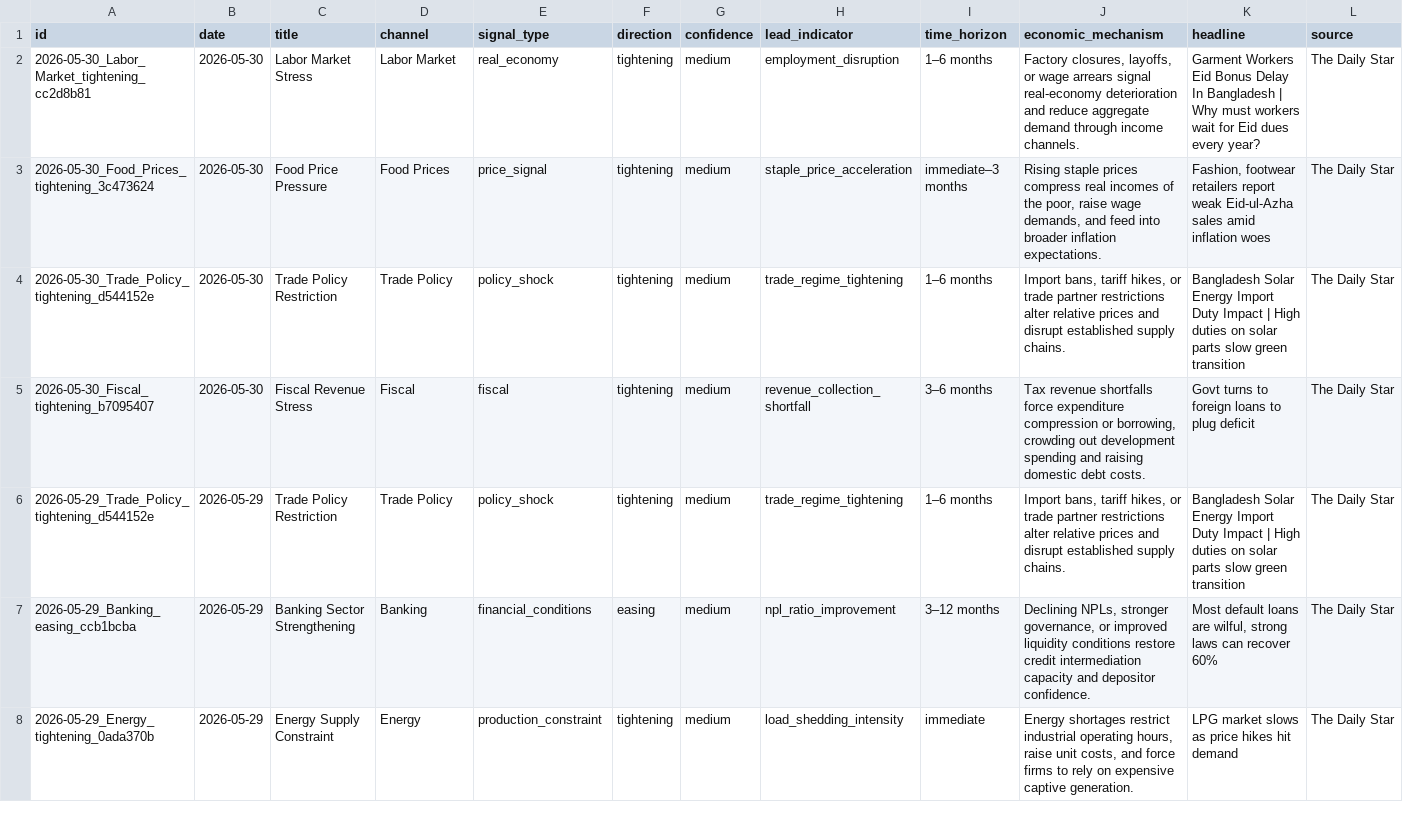
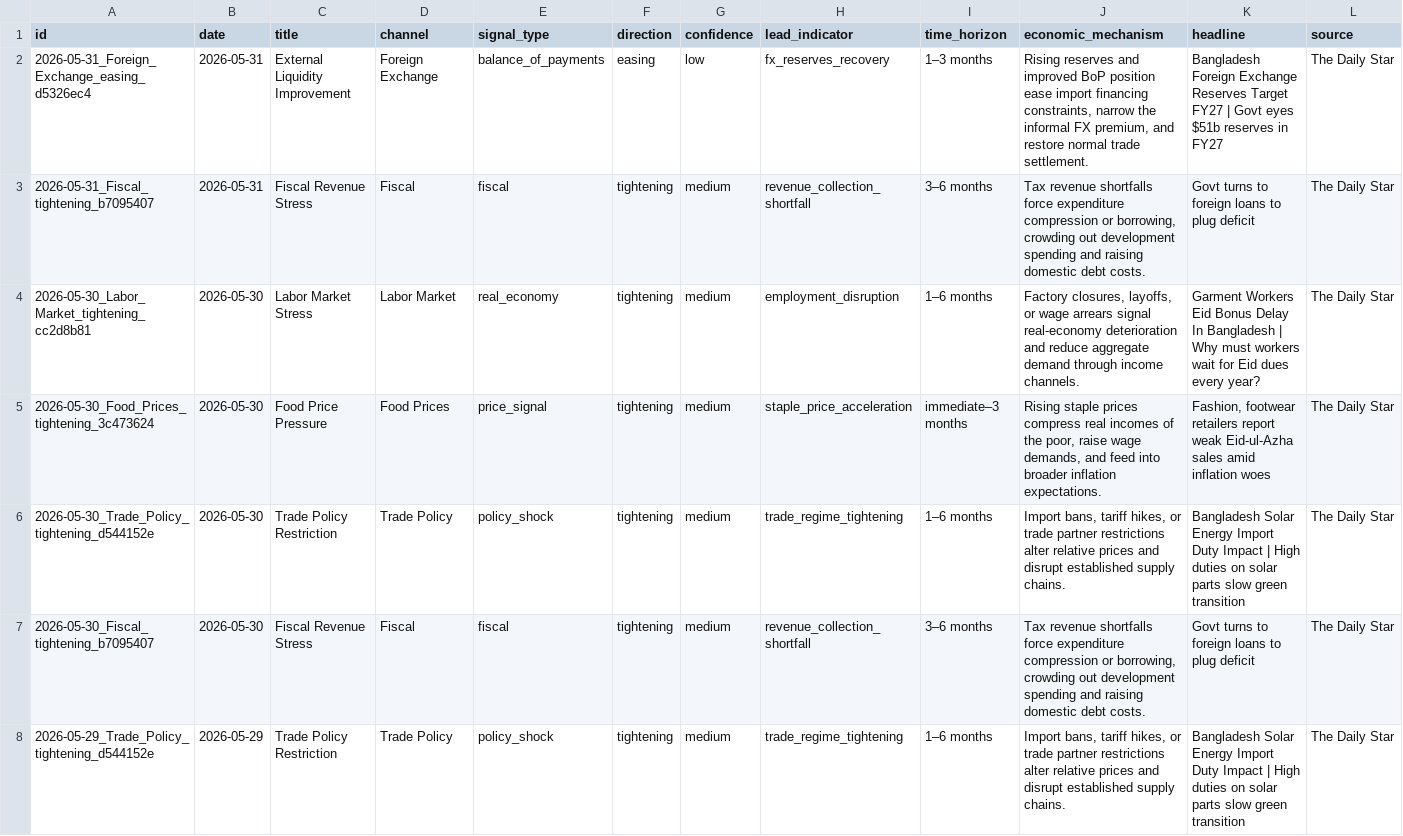
Before and after one commit to SyedBasher/bangladesh-early-warning-signals, a CSV file: data/signals.csv, drawn as a sheet; only a part is shown; the shorter side is filled out with more unchanged rows; rows hold the shown columns only; the diff names each change by its address in the sheet, - before the commit and + after, or states it on an @@ line.

```diff
--- a/data/signals.csv
+++ b/data/signals.csv
+row 2: 2026-05-31_Foreign_Exchange_easing_d5326ec4 | 2026-05-31 | External Liquidity Improvement | Foreign Exchange | balance_of_payments | easing | low | fx_reserves_recovery | 1–3 months | Rising reserves and improved BoP position ease import financing constraints, narrow the informal FX premium, and restore normal trade settlement. | Bangladesh Foreign Exchange Reserves Target FY27 | Govt eyes $51b reserves in FY27 | The Daily Star
+row 3: 2026-05-31_Fiscal_tightening_b7095407 | 2026-05-31 | Fiscal Revenue Stress | Fiscal | fiscal | tightening | medium | revenue_collection_shortfall | 3–6 months | Tax revenue shortfalls force expenditure compression or borrowing, crowding out development spending and raising domestic debt costs. | Govt turns to foreign loans to plug deficit | The Daily Star
```
Also changed, not shown: 7 other files.
